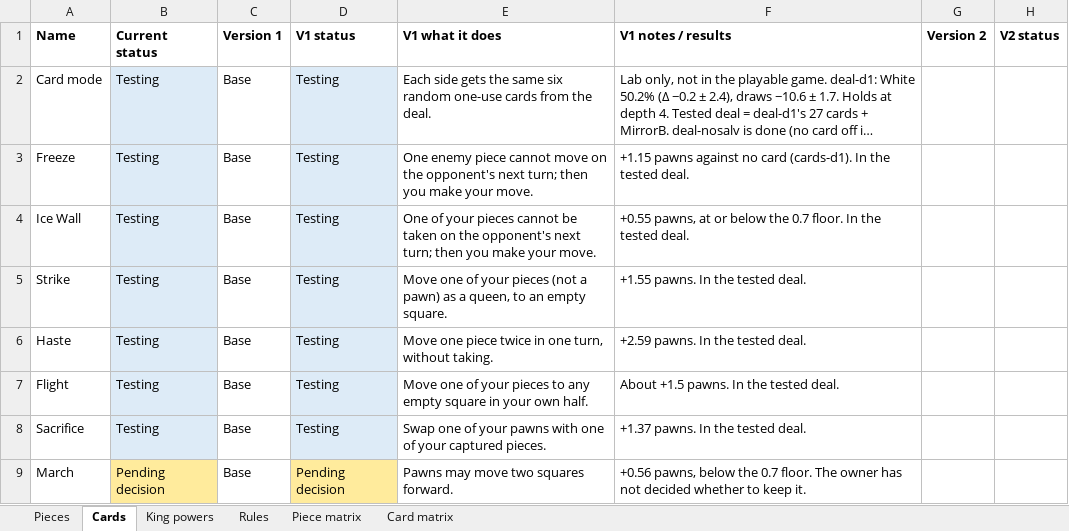
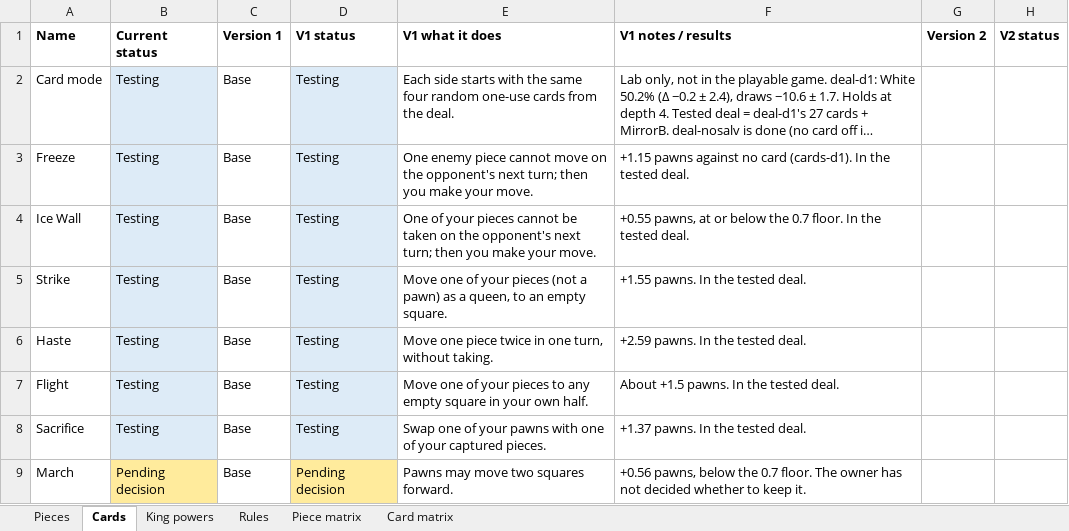
Before and after one commit to SaarShai/king-down-chess, an Excel workbook: docs/status/king-down-status-2026-10-09.xlsx, sheet Cards, drawn as a sheet; only a part is shown; long unchanged cells end in …; values as stored, in another font and other column widths than the file's, no borders; the diff names each change by its address in the sheet, - before the commit and + after, or states it on an @@ line.

```diff
--- a/docs/status/king-down-status-2026-10-09.xlsx (sheet Cards)
+++ b/docs/status/king-down-status-2026-10-09.xlsx (sheet Cards)
-E2 (V1 what it does): Each side gets the same six random one-use…
+E2 (V1 what it does): Each side starts with the same four random one-use…
```
Also changed, not shown: sheet Rules, 39 other files.
